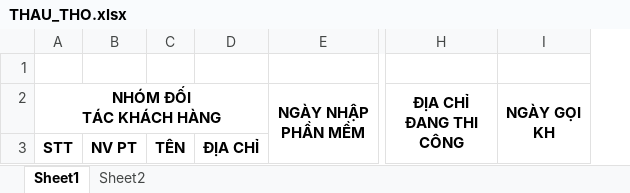
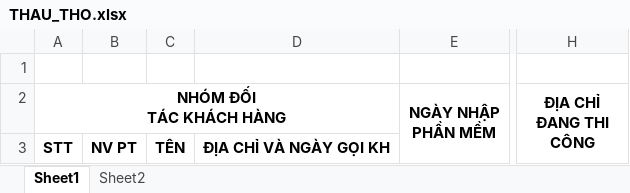
Before and after one commit to ducdq1/cac_web_new, an Excel workbook: src/main/webapp/WEB-INF/template/THAU_THO.xlsx, sheet Sheet1, drawn as a sheet; only a part is shown, gaps mark what is left out; values as stored, in another font and other column widths than the file's, no borders; removed rows and columns are numbered as before the commit, all else as after; the diff names each change by its address in the sheet, - before the commit and + after, or states it on an @@ line.

```diff
--- a/src/main/webapp/WEB-INF/template/THAU_THO.xlsx (sheet Sheet1)
+++ b/src/main/webapp/WEB-INF/template/THAU_THO.xlsx (sheet Sheet1)
-column D, row 3: ĐỊA CHỈ
+column D, row 3: ĐỊA CHỈ VÀ NGÀY GỌI KH
-column I (NGÀY GỌI KH), empty
```
Also changed, not shown: sheet Sheet2, 7 other files.
